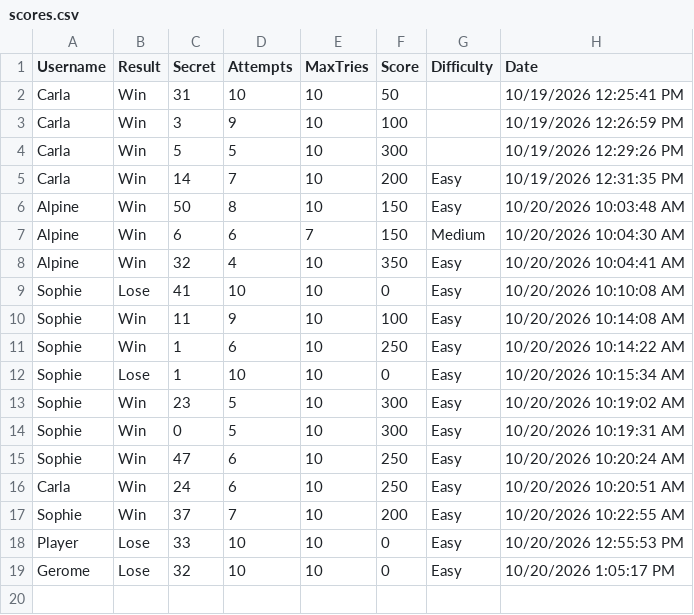
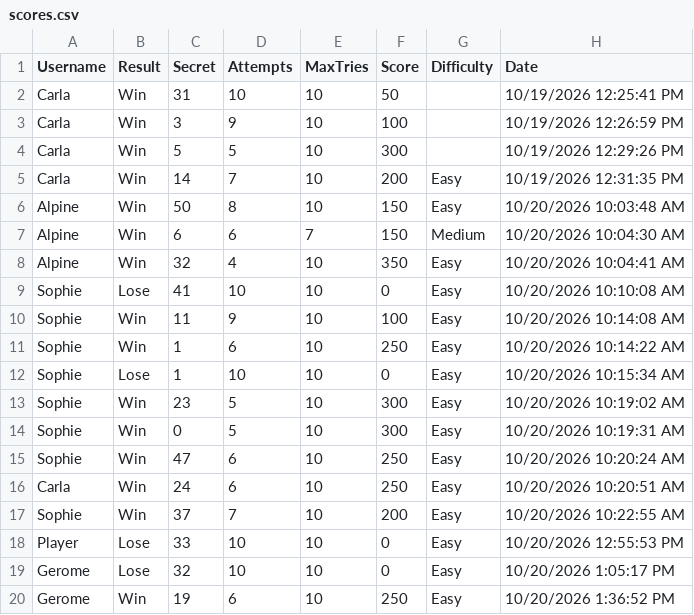
Before and after one commit to Aidesu/clock-game, a CSV file: data/scores.csv, drawn as a sheet.

```diff
--- a/data/scores.csv
+++ b/data/scores.csv
@@ -19 +19,2 @@
 "Gerome","Lose","32","10","10","0","Easy","10/20/2026 1:05:17 PM"
+"Gerome","Win","19","6","10","250","Easy","10/20/2026 1:36:52 PM"
```
Also changed, not shown: 1 other file.
